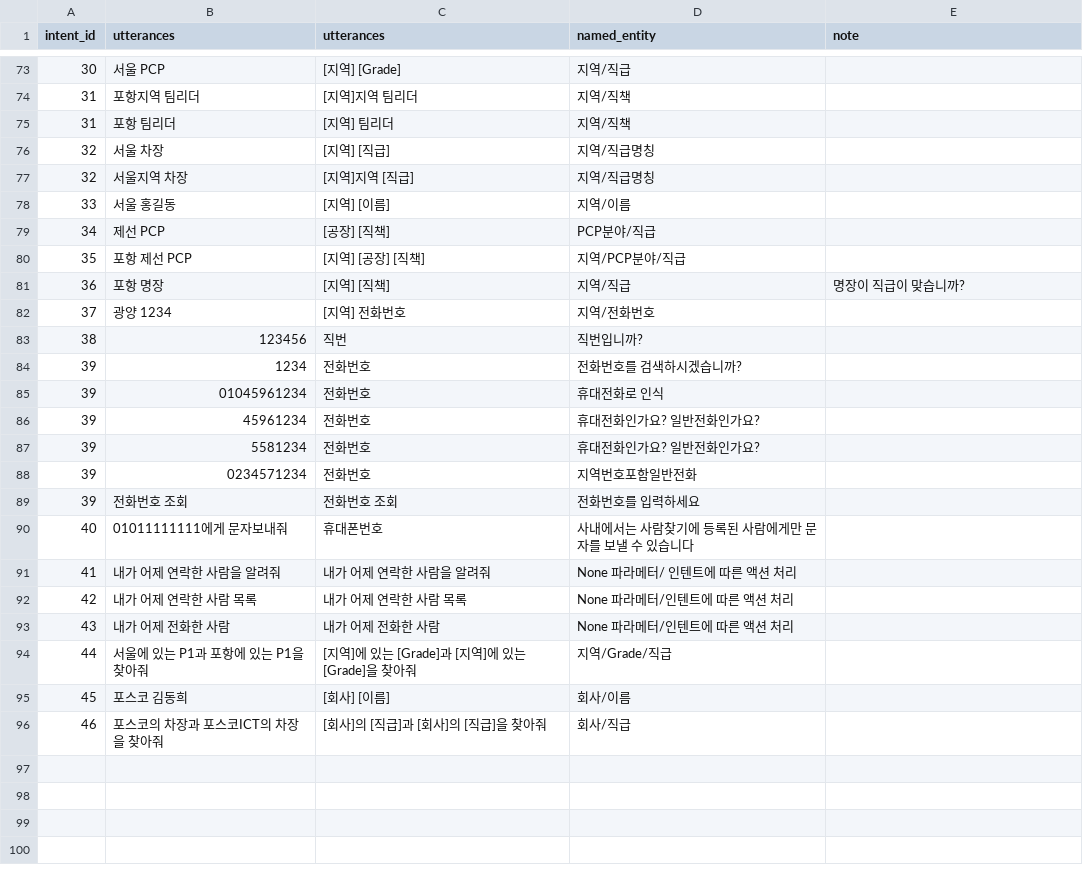
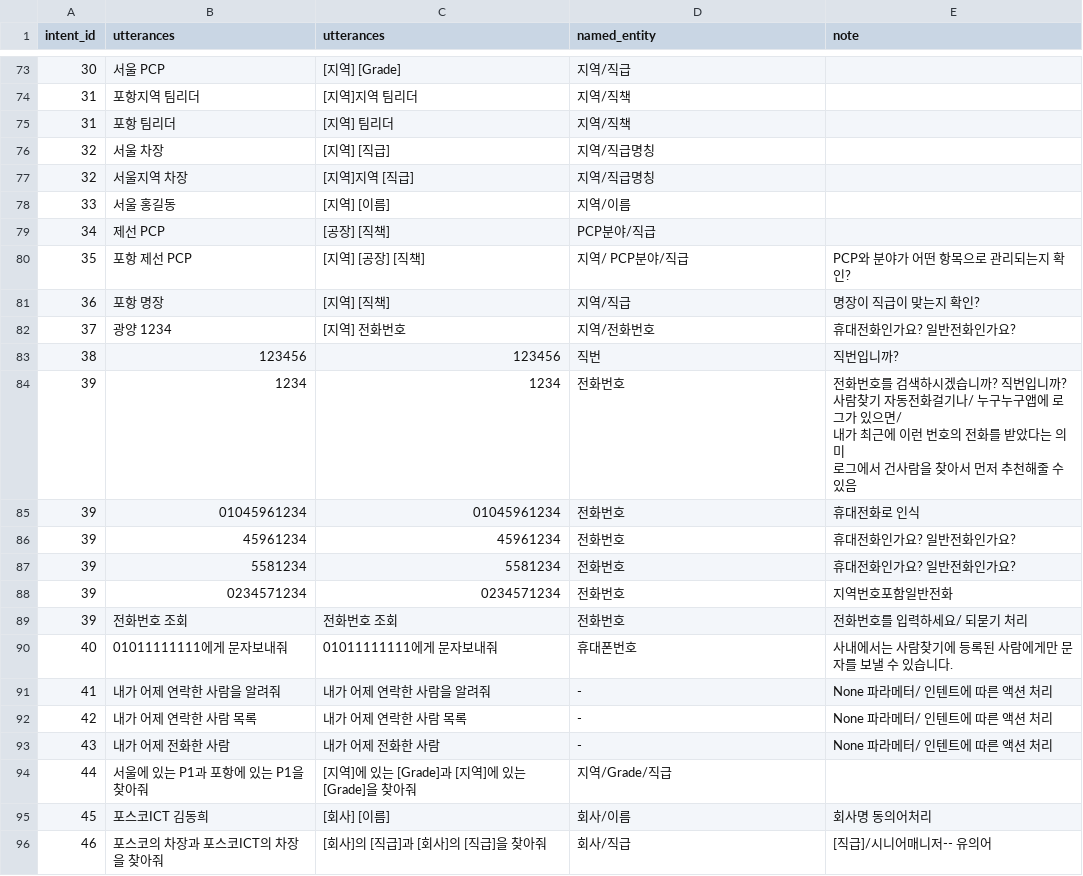
Before and after one commit to TensorMSA/tensormsa_jupyter, a CSV file: data/seq2seq_mansearch_3.csv, drawn as a sheet; only a part is shown, gaps mark what is left out; the diff covers the shown part only.

Commit message:
Update seq2seq_mansearch_3.csv

```diff
--- a/data/seq2seq_mansearch_3.csv
+++ b/data/seq2seq_mansearch_3.csv
@@ -80,14 +80,17 @@ intent_id,utterances,utterances,named_entity,note
-35,포항 제선 PCP,[지역] [공장] [직책],지역/PCP분야/직급,
-36,포항 명장,[지역] [직책],지역/직급,명장이 직급이 맞습니까?,
-37,광양 1234,[지역] 전화번호,지역/전화번호,
-38,123456,직번,직번입니까?,
-39,1234,전화번호,전화번호를 검색하시겠습니까?,
-39,01045961234,전화번호,휴대전화로 인식,
-39,45961234,전화번호,휴대전화인가요? 일반전화인가요?,
-39,5581234,전화번호,휴대전화인가요? 일반전화인가요?,
-39,0234571234,전화번호,지역번호포함일반전화,
-39,전화번호 조회,전화번호 조회,전화번호를 입력하세요,
-40,01011111111에게 문자보내줘,휴대폰번호,사내에서는 사람찾기에 등록된 사람에게만 문자를 보낼 수 있습니다,
-41,내가 어제 연락한 사람을 알려줘,내가 어제 연락한 사람을 알려줘,None 파라메터/ 인텐트에 따른 액션 처리,
-42,내가 어제 연락한 사람 목록,내가 어제 연락한 사람 목록,None 파라메터/인텐트에 따른 액션 처리,
-43,내가 어제 전화한 사람,내가 어제 전화한 사람,None 파라메터/인텐트에 따른 액션 처리,
+35,포항 제선 PCP,[지역] [공장] [직책],지역/ PCP분야/직급,PCP와 분야가 어떤 항목으로 관리되는지 확인?
+36,포항 명장,[지역] [직책],지역/직급,명장이 직급이 맞는지 확인?
+37,광양 1234,[지역] 전화번호,지역/전화번호,휴대전화인가요? 일반전화인가요?
+38,123456,123456,직번,직번입니까?
+39,1234,1234,전화번호,"전화번호를 검색하시겠습니까? 직번입니까?
+사람찾기 자동전화걸기나/ 누구누구앱에 로그가 있으면/
+내가 최근에 이런 번호의 전화를 받았다는 의미
+로그에서 건사람을 찾아서 먼저 추천해줄 수 있음"
+39,01045961234,01045961234,전화번호,휴대전화로 인식
+39,45961234,45961234,전화번호,휴대전화인가요? 일반전화인가요?
+39,5581234,5581234,전화번호,휴대전화인가요? 일반전화인가요?
+39,0234571234,0234571234,전화번호,지역번호포함일반전화
+39,전화번호 조회,전화번호 조회,전화번호,전화번호를 입력하세요/ 되묻기 처리
+40,01011111111에게 문자보내줘,01011111111에게 문자보내줘,휴대폰번호,사내에서는 사람찾기에 등록된 사람에게만 문자를 보낼 수 있습니다.
+41,내가 어제 연락한 사람을 알려줘,내가 어제 연락한 사람을 알려줘,-,None 파라메터/ 인텐트에 따른 액션 처리
+42,내가 어제 연락한 사람 목록,내가 어제 연락한 사람 목록,-,None 파라메터/ 인텐트에 따른 액션 처리
+43,내가 어제 전화한 사람,내가 어제 전화한 사람,-,None 파라메터/ 인텐트에 따른 액션 처리
@@ -95,2 +98,2 @@ intent_id,utterances,utterances,named_entity,note
-45,포스코 김동희,[회사] [이름],회사/이름,
-46,포스코의 차장과 포스코ICT의 차장을 찾아줘,[회사]의 [직급]과 [회사]의 [직급]을 찾아줘,회사/직급
+45,포스코ICT 김동희,[회사] [이름],회사/이름,회사명 동의어처리
+46,포스코의 차장과 포스코ICT의 차장을 찾아줘,[회사]의 [직급]과 [회사]의 [직급]을 찾아줘,회사/직급,[직급]/시니어매니저-- 유의어
```
Also changed, not shown: 57 edited cells elsewhere in this file.
